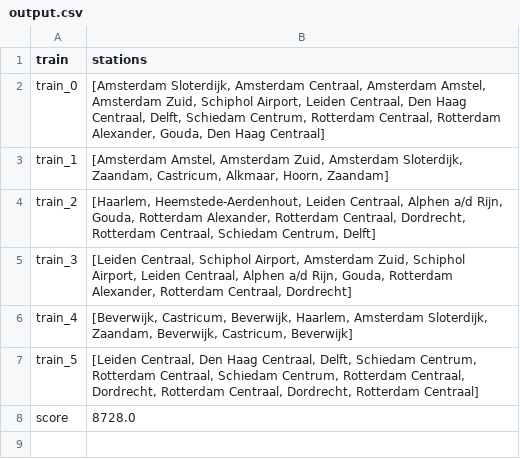
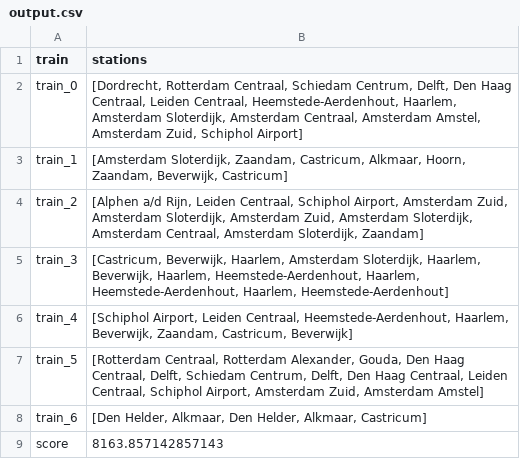
Before and after one commit to josjeveugen/RailNL, a CSV file: results/output.csv, drawn as a sheet.

```diff
--- a/results/output.csv
+++ b/results/output.csv
@@ -1,8 +1,9 @@
 train,stations
-train_0,"[Amsterdam Sloterdijk, Amsterdam Centraal, Amsterdam Amstel, Amsterdam Zuid, Schiphol Airport, Leiden Centraal, Den Haag Centraal, Delft, Schiedam Centrum, Rotterdam Centraal, Rotterdam Alexander, Gouda, Den Haag Centraal]"
-train_1,"[Amsterdam Amstel, Amsterdam Zuid, Amsterdam Sloterdijk, Zaandam, Castricum, Alkmaar, Hoorn, Zaandam]"
-train_2,"[Haarlem, Heemstede-Aerdenhout, Leiden Centraal, Alphen a/d Rijn, Gouda, Rotterdam Alexander, Rotterdam Centraal, Dordrecht, Rotterdam Centraal, Schiedam Centrum, Delft]"
-train_3,"[Leiden Centraal, Schiphol Airport, Amsterdam Zuid, Schiphol Airport, Leiden Centraal, Alphen a/d Rijn, Gouda, Rotterdam Alexander, Rotterdam Centraal, Dordrecht]"
-train_4,"[Beverwijk, Castricum, Beverwijk, Haarlem, Amsterdam Sloterdijk, Zaandam, Beverwijk, Castricum, Beverwijk]"
-train_5,"[Leiden Centraal, Den Haag Centraal, Delft, Schiedam Centrum, Rotterdam Centraal, Schiedam Centrum, Rotterdam Centraal, Dordrecht, Rotterdam Centraal, Dordrecht, Rotterdam Centraal]"
-score,8728.0
+train_0,"[Dordrecht, Rotterdam Centraal, Schiedam Centrum, Delft, Den Haag Centraal, Leiden Centraal, Heemstede-Aerdenhout, Haarlem, Amsterdam Sloterdijk, Amsterdam Centraal, Amsterdam Amstel, Amsterdam Zuid, Schiphol Airport]"
+train_1,"[Amsterdam Sloterdijk, Zaandam, Castricum, Alkmaar, Hoorn, Zaandam, Beverwijk, Castricum]"
+train_2,"[Alphen a/d Rijn, Leiden Centraal, Schiphol Airport, Amsterdam Zuid, Amsterdam Sloterdijk, Amsterdam Zuid, Amsterdam Sloterdijk, Amsterdam Centraal, Amsterdam Sloterdijk, Zaandam]"
+train_3,"[Castricum, Beverwijk, Haarlem, Amsterdam Sloterdijk, Haarlem, Beverwijk, Haarlem, Heemstede-Aerdenhout, Haarlem, Heemstede-Aerdenhout, Haarlem, Heemstede-Aerdenhout]"
+train_4,"[Schiphol Airport, Leiden Centraal, Heemstede-Aerdenhout, Haarlem, Beverwijk, Zaandam, Castricum, Beverwijk]"
+train_5,"[Rotterdam Centraal, Rotterdam Alexander, Gouda, Den Haag Centraal, Delft, Schiedam Centrum, Delft, Den Haag Centraal, Leiden Centraal, Schiphol Airport, Amsterdam Zuid, Amsterdam Amstel]"
+train_6,"[Den Helder, Alkmaar, Den Helder, Alkmaar, Castricum]"
+score,8163.857142857143
```
Also changed, not shown: 4 other files.
